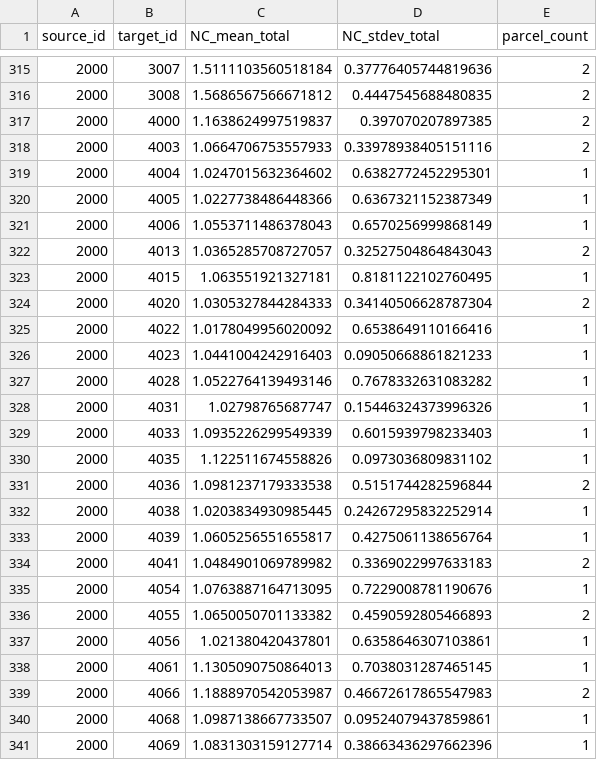
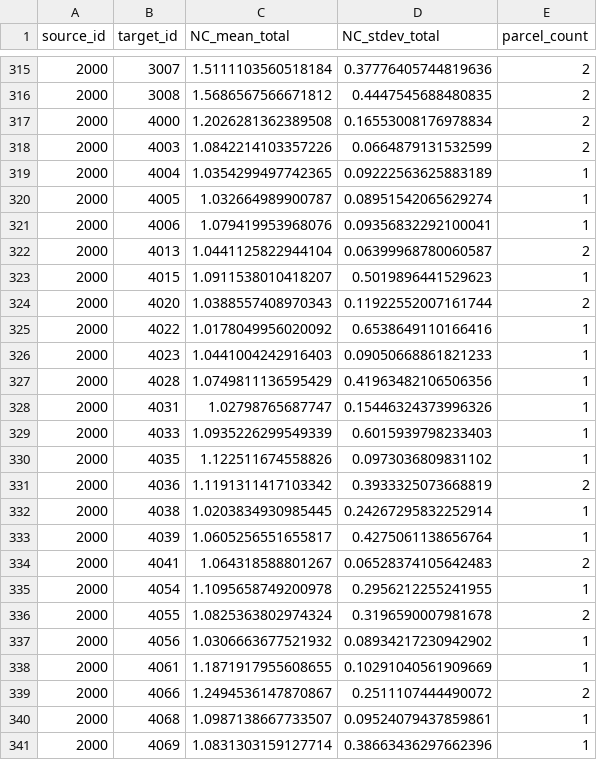
Before and after one commit to Hippocampome-Org/csv2db_import_v2, a CSV file: iconv/latin1/SynproNOCTotal.csv, drawn as a sheet; only a part is shown, gaps mark what is left out; the diff covers the shown part only.

```diff
--- a/iconv/latin1/SynproNOCTotal.csv
+++ b/iconv/latin1/SynproNOCTotal.csv
@@ -316,13 +316,13 @@ source_id,target_id,NC_mean_total,NC_stdev_total,parcel_count
 2000,3008,1.5686567566671812,0.4447545688480835,2
-2000,4000,1.1638624997519837,0.397070207897385,2
-2000,4003,1.0664706753557933,0.33978938405151116,2
-2000,4004,1.0247015632364602,0.6382772452295301,1
-2000,4005,1.0227738486448366,0.6367321152387349,1
-2000,4006,1.0553711486378043,0.6570256999868149,1
-2000,4013,1.0365285708727057,0.32527504864843043,2
-2000,4015,1.063551921327181,0.8181122102760495,1
-2000,4020,1.0305327844284333,0.34140506628787304,2
+2000,4000,1.2026281362389508,0.16553008176978834,2
+2000,4003,1.0842214103357226,0.0664879131532599,2
+2000,4004,1.0354299497742365,0.09222563625883189,1
+2000,4005,1.032664989900787,0.08951542065629274,1
+2000,4006,1.079419953968076,0.09356832292100041,1
+2000,4013,1.0441125822944104,0.06399968780060587,2
+2000,4015,1.0911538010418207,0.5019896441529623,1
+2000,4020,1.0388557408970343,0.11922552007161744,2
 2000,4022,1.0178049956020092,0.6538649110166416,1
 2000,4023,1.0441004242916403,0.09050668861821233,1
-2000,4028,1.0522764139493146,0.7678332631083282,1
+2000,4028,1.0749811136595429,0.41963482106506356,1
 2000,4031,1.02798765687747,0.15446324373996326,1
@@ -330,11 +330,11 @@ source_id,target_id,NC_mean_total,NC_stdev_total,parcel_count
 2000,4035,1.122511674558826,0.0973036809831102,1
-2000,4036,1.0981237179333538,0.5151744282596844,2
+2000,4036,1.1191311417103342,0.3933325073668819,2
 2000,4038,1.0203834930985445,0.24267295832252914,1
 2000,4039,1.0605256551655817,0.4275061138656764,1
-2000,4041,1.0484901069789982,0.3369022997633183,2
-2000,4054,1.0763887164713095,0.7229008781190676,1
-2000,4055,1.0650050701133382,0.4590592805466893,2
-2000,4056,1.021380420437801,0.6358646307103861,1
-2000,4061,1.1305090750864013,0.7038031287465145,1
-2000,4066,1.1888970542053987,0.46672617865547983,2
+2000,4041,1.064318588801267,0.06528374105642483,2
+2000,4054,1.1095658749200978,0.2956212255241955,1
+2000,4055,1.0825363802974324,0.3196590007981678,2
+2000,4056,1.0306663677521932,0.08934217230942902,1
+2000,4061,1.1871917955608655,0.10291040561909669,1
+2000,4066,1.2494536147870867,0.2511107444490072,2
 2000,4068,1.0987138667733507,0.09524079437859861,1
```
Also changed, not shown: 27 edited cells elsewhere in this file, iconv/latin1/SynproCP.csv, iconv/latin1/SynproCPTotal.csv, 3 other files.
